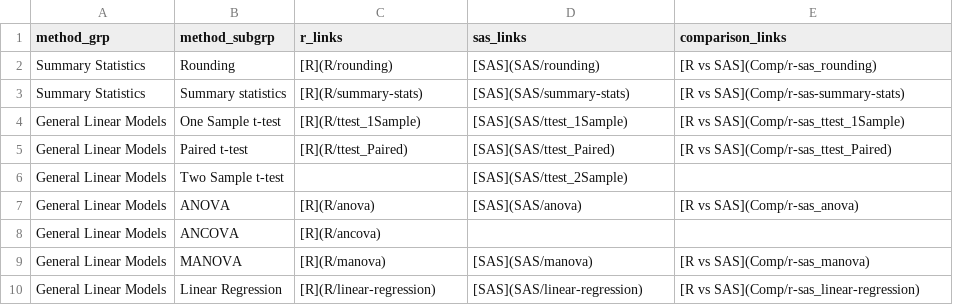
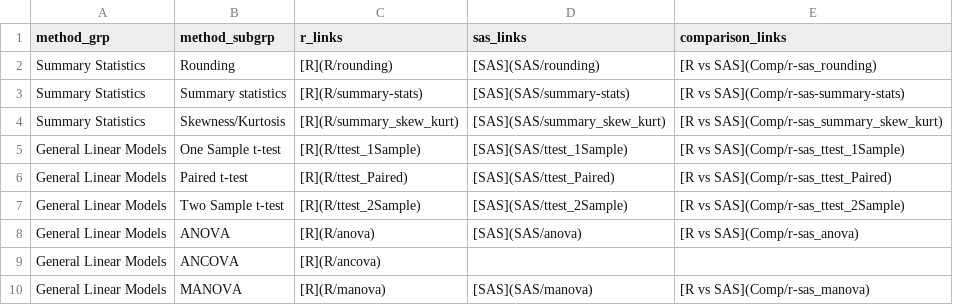
Before and after one commit to PSIAIMS/CAMIS, a CSV file: data/stat_method_tbl.csv, drawn as a sheet; only a part is shown; the shorter side is filled out with more unchanged rows.

Commit message:
Added 2 Sample T-Test and Skewness/Kurtosis

```diff
--- a/data/stat_method_tbl.csv
+++ b/data/stat_method_tbl.csv
@@ -3,5 +3,6 @@ Summary Statistics,Rounding,[R](R/rounding),[SAS](SAS/rounding),[R vs SAS](Comp/
 Summary Statistics,Summary statistics,[R](R/summary-stats),[SAS](SAS/summary-stats),[R vs SAS](Comp/r-sas-summary-stats)
+Summary Statistics,Skewness/Kurtosis,[R](R/summary_skew_kurt),[SAS](SAS/summary_skew_kurt),[R vs SAS](Comp/r-sas_summary_skew_kurt)
 General Linear Models,One Sample t-test,[R](R/ttest_1Sample),[SAS](SAS/ttest_1Sample),[R vs SAS](Comp/r-sas_ttest_1Sample)
 General Linear Models,Paired t-test,[R](R/ttest_Paired),[SAS](SAS/ttest_Paired),[R vs SAS](Comp/r-sas_ttest_Paired)
-General Linear Models,Two Sample t-test,,[SAS](SAS/ttest_2Sample),
+General Linear Models,Two Sample t-test,[R](R/ttest_2Sample),[SAS](SAS/ttest_2Sample),[R vs SAS](Comp/r-sas_ttest_2Sample)
 General Linear Models,ANOVA,[R](R/anova),[SAS](SAS/anova),[R vs SAS](Comp/r-sas_anova)
```
Also changed, not shown: 15 other files.
